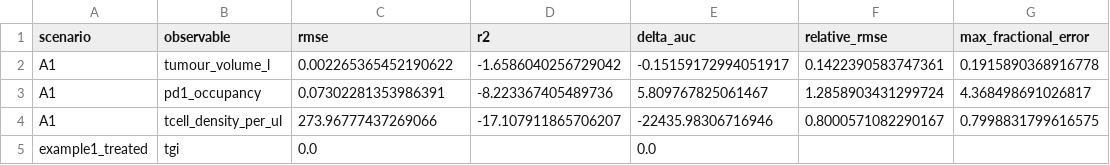
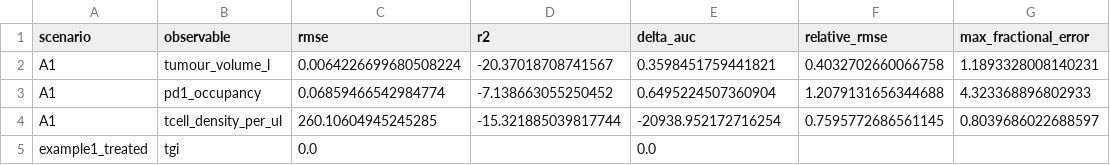
Before and after one commit to albertcyhe/qspiopy, a CSV file: artifacts/validation/metrics.csv, drawn as a sheet.

```diff
--- a/artifacts/validation/metrics.csv
+++ b/artifacts/validation/metrics.csv
@@ -1,5 +1,5 @@
 scenario,observable,rmse,r2,delta_auc,relative_rmse,max_fractional_error
-A1,tumour_volume_l,0.002265365452190622,-1.6586040256729042,-0.15159172994051917,0.1422390583747361,0.1915890368916778
-A1,pd1_occupancy,0.07302281353986391,-8.223367405489736,5.809767825061467,1.2858903431299724,4.368498691026817
-A1,tcell_density_per_ul,273.96777437269066,-17.107911865706207,-22435.98306716946,0.8000571082290167,0.7998831799616575
+A1,tumour_volume_l,0.0064226699680508224,-20.37018708741567,0.3598451759441821,0.4032702660066758,1.1893328008140231
+A1,pd1_occupancy,0.06859466542984774,-7.138663055250452,0.6495224507360904,1.2079131656344688,4.323368896802933
+A1,tcell_density_per_ul,260.10604945245285,-15.321885039817744,-20938.952172716254,0.7595772686561145,0.8039686022688597
 example1_treated,tgi,0.0,,0.0,,
```
Also changed, not shown: artifacts/matlab_frozen_model/example1/parameters.csv, artifacts/validation/pk_invariants.csv, 16 other files.
